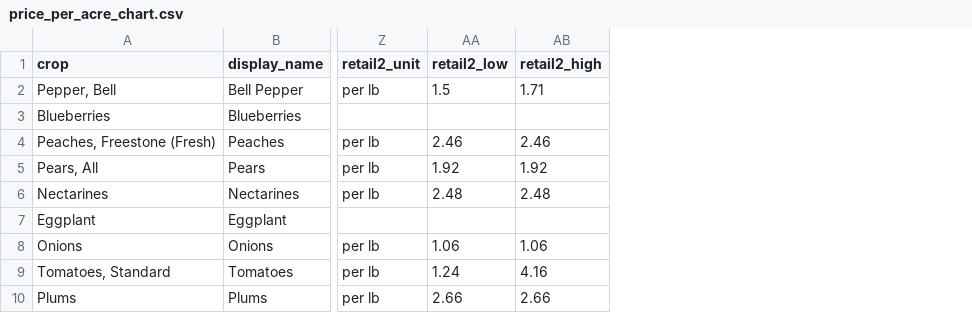
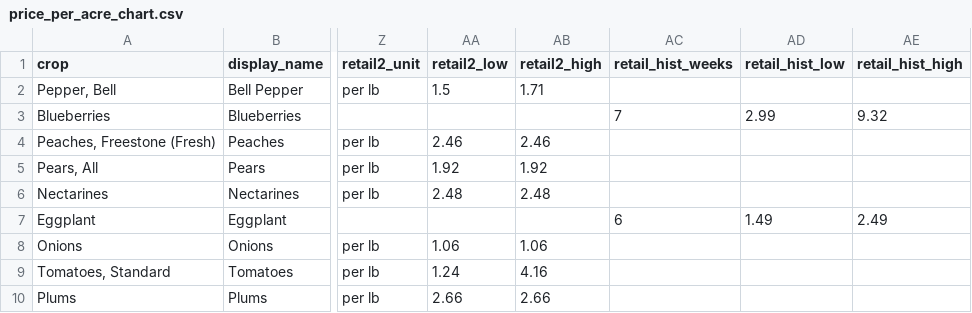
Before and after one commit to adriancuevas92-ops/ainatotable, a CSV file: data/price_per_acre_chart.csv, drawn as a sheet; only a part is shown, gaps mark what is left out; the diff names each change by its address in the sheet, - before the commit and + after, or states it on an @@ line.

```diff
--- a/data/price_per_acre_chart.csv
+++ b/data/price_per_acre_chart.csv
+column AC (retail_hist_weeks), rows 3-7: 7 |  |  |  | 6
+column AD (retail_hist_low), rows 3-7: 2.99 |  |  |  | 1.49
+column AE (retail_hist_high), rows 3-7: 9.32 |  |  |  | 2.49
```
Also changed, not shown: 1 other file.
